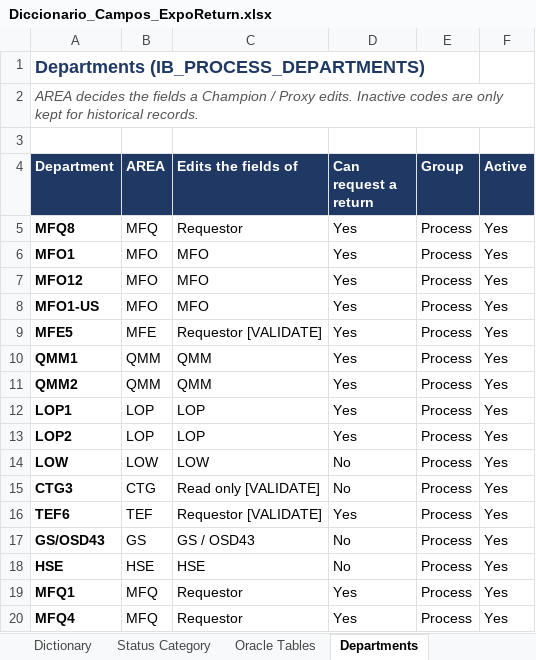
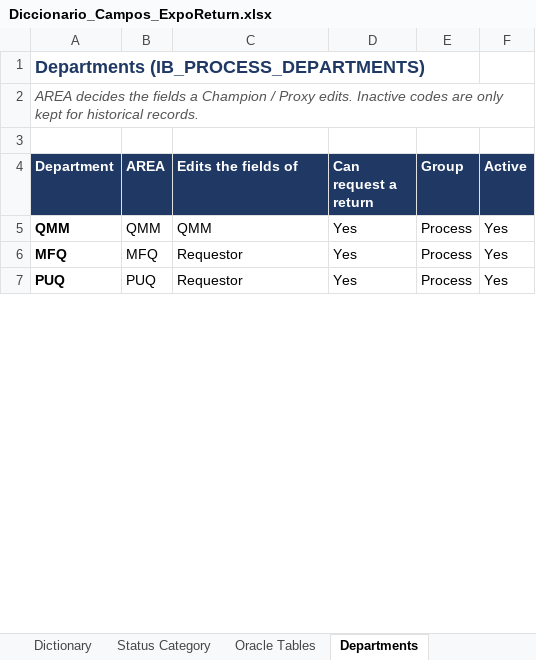
Before and after one commit to luisreyna060318-alt/ib-process-test, an Excel workbook: entregables/Diccionario_Campos_ExpoReturn.xlsx, sheet Departments, drawn as a sheet; only a part is shown; the shorter side is filled out with more unchanged rows; values as stored, in another font and other column widths than the file's, no borders; removed rows and columns are numbered as before the commit, all else as after; the diff covers the shown part only; the diff names each change by its address in the sheet, - before the commit and + after, or states it on an @@ line.

```diff
--- a/entregables/Diccionario_Campos_ExpoReturn.xlsx (sheet Departments)
+++ b/entregables/Diccionario_Campos_ExpoReturn.xlsx (sheet Departments)
-row 5: MFQ8 | MFQ | Requestor | Yes | Process | Yes
-row 6: MFO1 | MFO | MFO | Yes | Process | Yes
-row 7: MFO12 | MFO | MFO | Yes | Process | Yes
-row 8: MFO1-US | MFO | MFO | Yes | Process | Yes
-row 9: MFE5 | MFE | Requestor [VALIDATE] | Yes | Process | Yes
-A5 (Department): QMM1
+A5 (Department): QMM
-row 11: QMM2 | QMM | QMM | Yes | Process | Yes
-row 12: LOP1 | LOP | LOP | Yes | Process | Yes
-row 13: LOP2 | LOP | LOP | Yes | Process | Yes
-row 14: LOW | LOW | LOW | No | Process | Yes
-row 15: CTG3 | CTG | Read only [VALIDATE] | No | Process | Yes
-row 16: TEF6 | TEF | Requestor [VALIDATE] | Yes | Process | Yes
-row 17: GS/OSD43 | GS | GS / OSD43 | No | Process | Yes
-row 18: HSE | HSE | HSE | No | Process | Yes
-A6 (Department): MFQ1
+A6 (Department): MFQ
-row 20: MFQ4 | MFQ | Requestor | Yes | Process | Yes
```
Also changed, not shown: 3 added rows, 18 removed rows and 2 edited cells elsewhere in this sheet, sheet Oracle Tables, sheet Dictionary, 57 other files.
